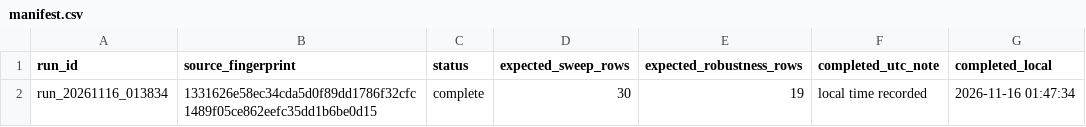
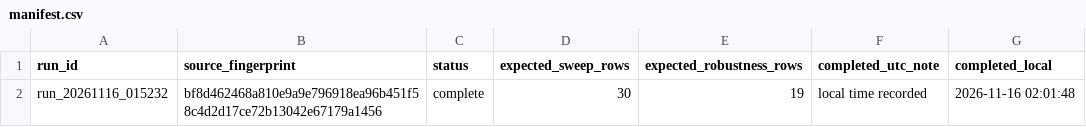
Before and after one commit to dydpop/afpm-mptc, a CSV file: data/research_v2/manifest.csv, drawn as a sheet.

Commit message:
修正转矩阶跃图的平滑窗口与横轴范围
- 1 ms 均值按采样点数换算，之前误用 400 点（=20 ms）把阶跃抹平，与 rise_ms 口径不一致
- 快照横轴改用试验配置的 t_end，此前误用默认 2.0 s 导致转速曲线被截断
- 重跑完整批次以保持 manifest 指纹一致

```diff
--- a/data/research_v2/manifest.csv
+++ b/data/research_v2/manifest.csv
@@ -1,2 +1,2 @@
 run_id,source_fingerprint,status,expected_sweep_rows,expected_robustness_rows,completed_utc_note,completed_local
-run_20261116_013834,1331626e58ec34cda5d0f89dd1786f32cfc1489f05ce862eefc35dd1b6be0d15,complete,30,19,local time recorded,2026-11-16 01:47:34
+run_20261116_015232,bf8d462468a810e9a9e796918ea96b451f58c4d2d17ce72b13042e67179a1456,complete,30,19,local time recorded,2026-11-16 02:01:48
```
Also changed, not shown: data/research_v2/baseline_metrics.csv, data/research_v2/protocol.csv, 7 other files.
